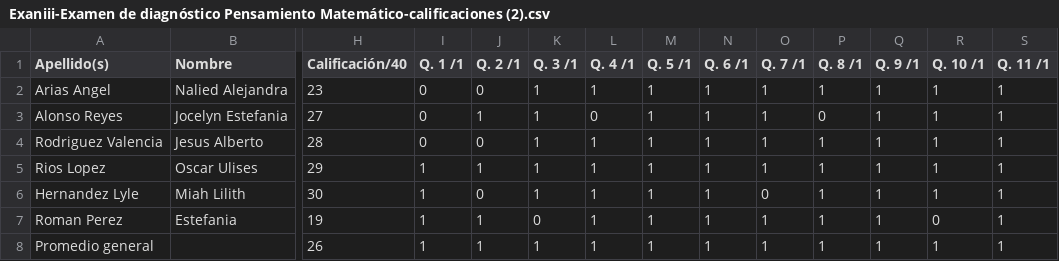
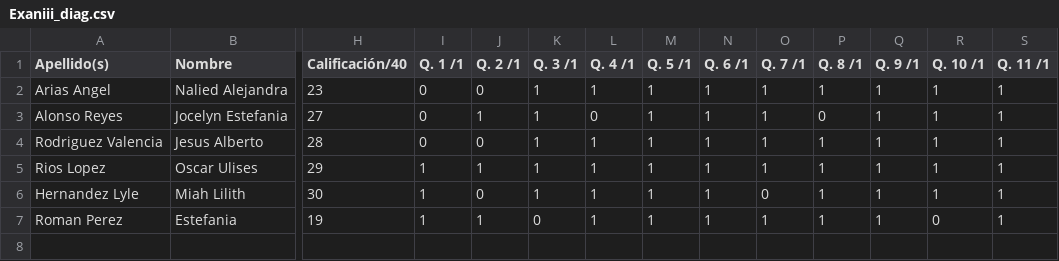
Before and after one commit to 450fausto/Exanii, a CSV file: Exaniii_diag.csv (was Exaniii-Examen de diagnóstico Pensamiento Matemático-calificaciones (2).csv), drawn as a sheet; only a part is shown, gaps mark what is left out; rows hold the shown columns only; the diff names each change by its address in the sheet, - before the commit and + after, or states it on an @@ line.

Commit message:
Update and rename Exaniii-Examen de diagnóstico Pensamiento Matemático-calificaciones (2).csv to Exaniii_diag.csv

```diff
--- a/Exaniii-Examen de diagnóstico Pensamiento Matemático-calificaciones (2).csv
+++ b/Exaniii_diag.csv
-row 8: Promedio general |  | 26 | 1 | 1 | 1 | 1 | 1 | 1 | 1 | 1 | 1 | 1 | 1
```
